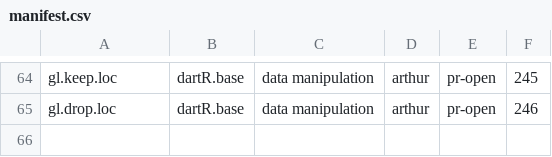
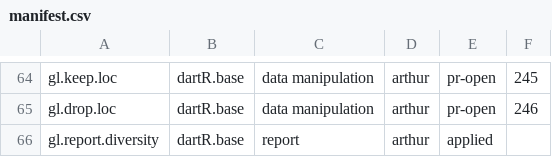
Before and after one commit to green-striped-gecko/dartR.base, a CSV file: function-review/manifest.csv, drawn as a sheet; only a part is shown, gaps mark what is left out.

```diff
--- a/function-review/manifest.csv
+++ b/function-review/manifest.csv
@@ -65 +65,2 @@ gl.keep.loc,dartR.base,data manipulation,arthur,pr-open,245
 gl.drop.loc,dartR.base,data manipulation,arthur,pr-open,246
+gl.report.diversity,dartR.base,report,arthur,applied,
```
Also changed, not shown: 5 other files.
